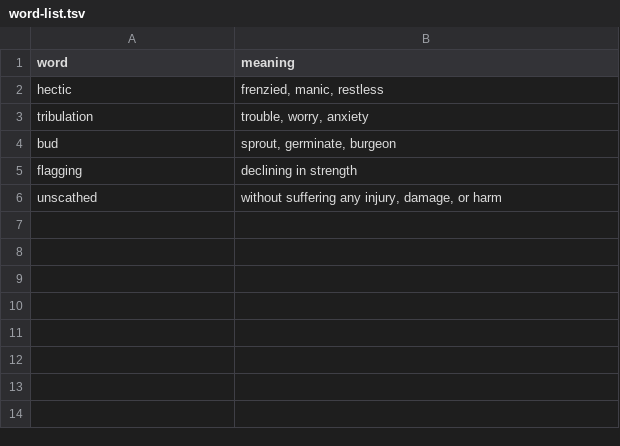
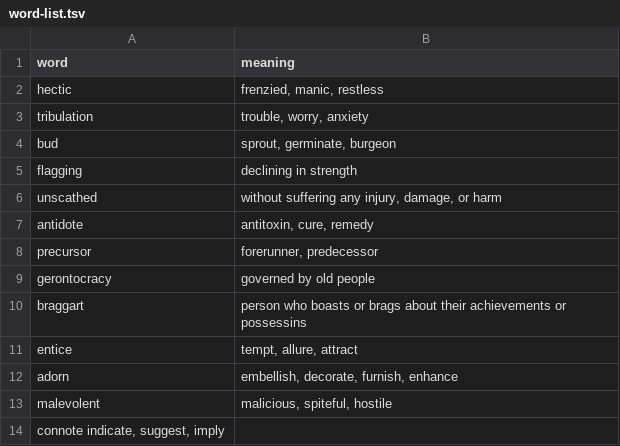
Before and after one commit to s06a/word-list, a TSV file: word-list.tsv, drawn as a sheet.

Commit message:
updated

```diff
--- a/word-list.tsv
+++ b/word-list.tsv
@@ -6 +6,9 @@ flagging	declining in strength
 unscathed	without suffering any injury, damage, or harm
+antidote	antitoxin, cure, remedy
+precursor	forerunner, predecessor
+gerontocracy	governed by old people
+braggart	person who boasts or brags about their achievements or possessins
+entice	tempt, allure, attract
+adorn	embellish, decorate, furnish, enhance
+malevolent	malicious, spiteful, hostile
+connote indicate, suggest, imply
```
